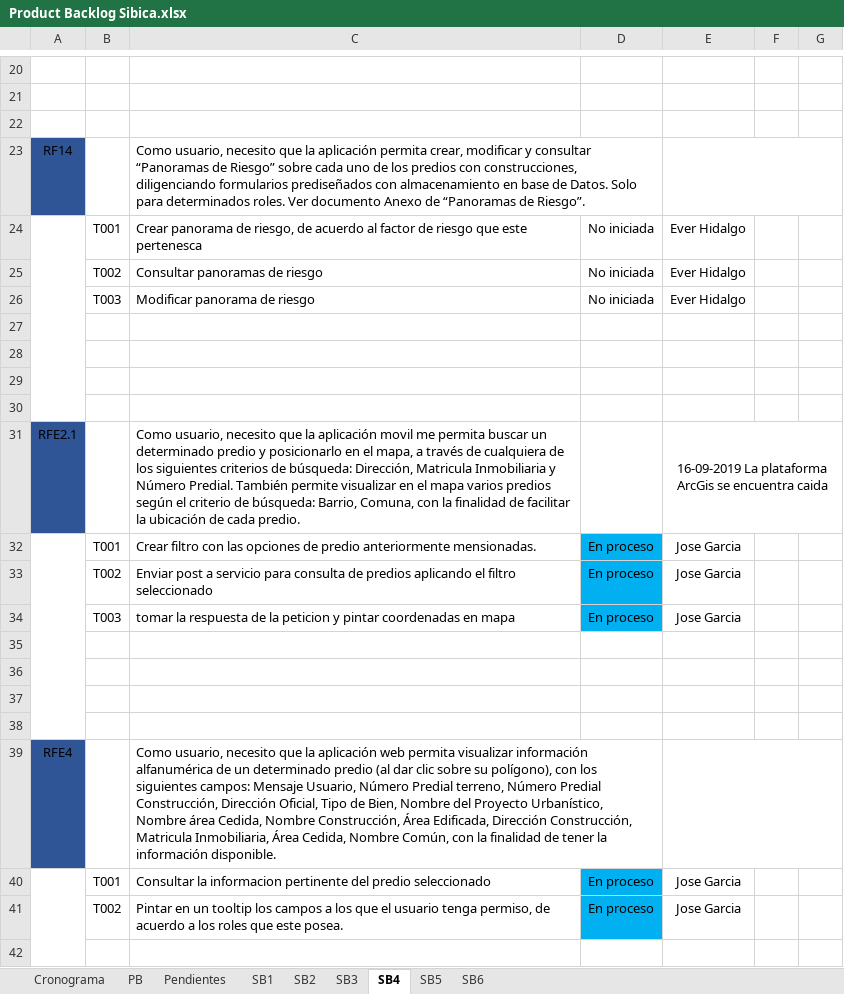
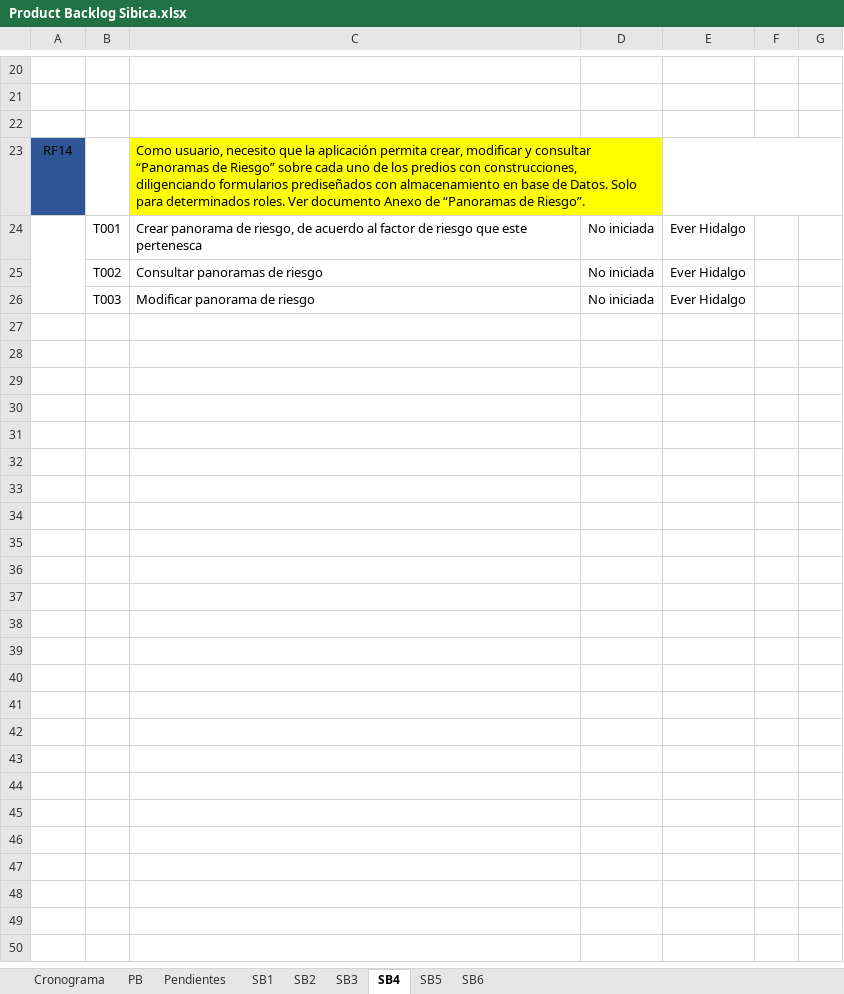
Before and after one commit to effectivesoftware1/sibica, an Excel workbook: documentacion/desarrollo/cronograma/Product Backlog Sibica.xlsx, sheet SB4, drawn as a sheet; only a part is shown, gaps mark what is left out; values as stored, in another font and other column widths than the file's, no borders; the diff covers the shown part only; the diff names each change by its address in the sheet, - before the commit and + after, or states it on an @@ line.

```diff
--- a/documentacion/desarrollo/cronograma/Product Backlog Sibica.xlsx (sheet SB4)
+++ b/documentacion/desarrollo/cronograma/Product Backlog Sibica.xlsx (sheet SB4)
-C23 fill: none
+C23 fill: #FFFF00
-row 27: (empty)
-row 28: (empty)
-row 29: (empty)
-row 30: (empty)
-row 31: RFE2.1 |  | Como usuario, necesito que la aplicación movil me permita buscar un determinado predio y posicionarlo en el mapa, a través de cualquiera de los siguientes criterios de búsqueda: Dirección, Matricula Inmobiliaria y Número Predial. También permite visualizar en el mapa varios predios según el criterio de búsqueda: Barrio, Comuna, con la finalidad de facilitar la ubicación de cada predio. |  | 16-09-2019 La plataforma ArcGis se encuentra caida
-row 32:  | T001 | Crear filtro con las opciones de predio anteriormente mensionadas. | En proceso | Jose Garcia
-row 33:  | T002 | Enviar post a servicio para consulta de predios aplicando el filtro seleccionado | En proceso | Jose Garcia
-row 34:  | T003 | tomar la respuesta de la peticion y pintar coordenadas en mapa | En proceso | Jose Garcia
-row 35: (empty)
-row 36: (empty)
-row 37: (empty)
-row 38: (empty)
-row 39: RFE4 |  | Como usuario, necesito que la aplicación web permita visualizar información alfanumérica de un determinado predio (al dar clic sobre su polígono), con los siguientes campos: Mensaje Usuario, Número Predial terreno, Número Predial Construcción, Dirección Oficial, Tipo de Bien, Nombre del Proyecto Urbanístico, Nombre área Cedida, Nombre Construcción, Área Edificada, Dirección Construcción, Matricula Inmobiliaria, Área Cedida, Nombre Común, con la finalidad de tener la información disponible.
-row 40:  | T001 | Consultar la informacion pertinente del predio seleccionado | En proceso | Jose Garcia
-row 41:  | T002 | Pintar en un tooltip los campos a los que el usuario tenga permiso, de acuerdo a los roles que este posea. | En proceso | Jose Garcia
-row 42: (empty)
```
Also changed, not shown: 16 removed rows and cell formats elsewhere in this sheet, sheet SB3, sheet PB, sheet SB5, sheet Pendientes, sheet SB6, hidden cells.
